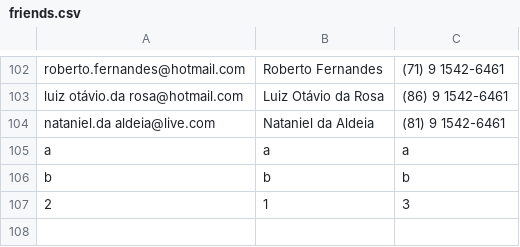
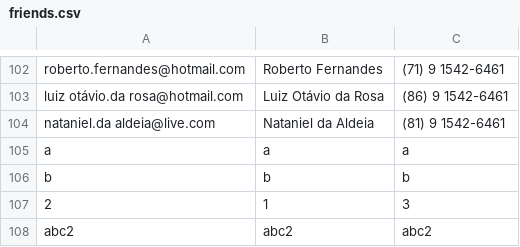
Before and after one commit to MunrraMT/funcional-com-elixir, a CSV file: secao-03/friends_app/friends.csv, drawn as a sheet; only a part is shown, gaps mark what is left out.

```diff
--- a/secao-03/friends_app/friends.csv
+++ b/secao-03/friends_app/friends.csv
@@ -107 +107,2 @@ b,b,b
 2,1,3
+abc2,abc2,abc2
```
Also changed, not shown: 1 other file.
